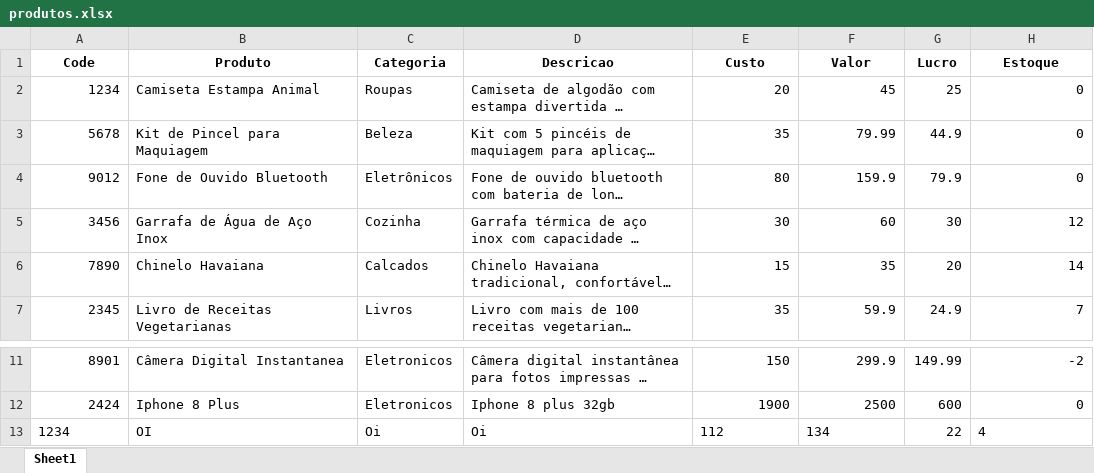
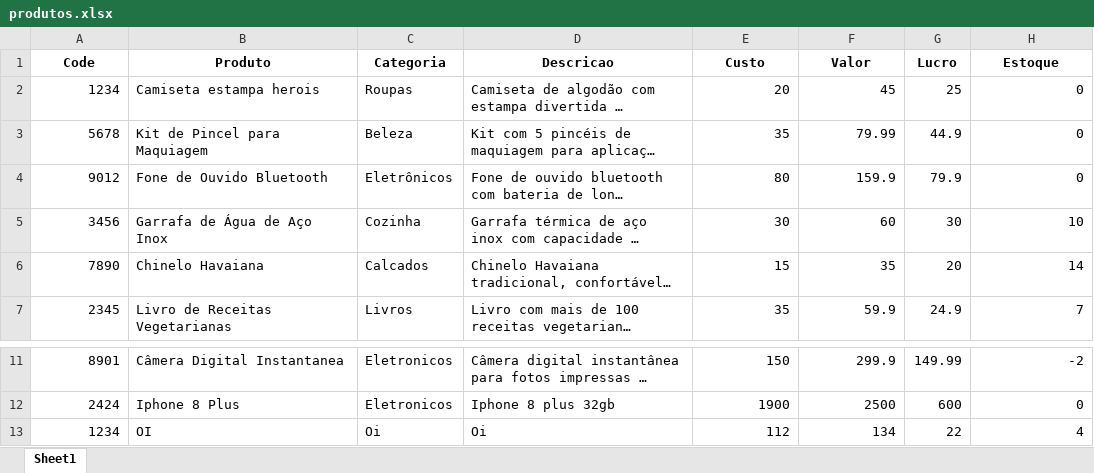
Before and after one commit to Raphael-Maximowski/PythonProject, an Excel workbook: produtos.xlsx, sheet Sheet1, drawn as a sheet; only a part is shown, gaps mark what is left out; long unchanged cells end in …; values as stored, in another font and other column widths than the file's, no borders; the diff names each change by its address in the sheet, - before the commit and + after, or states it on an @@ line.

```diff
--- a/produtos.xlsx (sheet Sheet1)
+++ b/produtos.xlsx (sheet Sheet1)
-B2 (Produto): Camiseta Estampa Animal
+B2 (Produto): Camiseta estampa herois
-H5 (Estoque): 12
+H5 (Estoque): 10
-A13 alignment: left
+A13 alignment: right
-E13:F13 alignment: left
+E13:F13 alignment: right
-H13 alignment: left
+H13 alignment: right
```
Also changed, not shown: fornecedor.xlsx, historico_vendas.xlsx, 3 other files.
